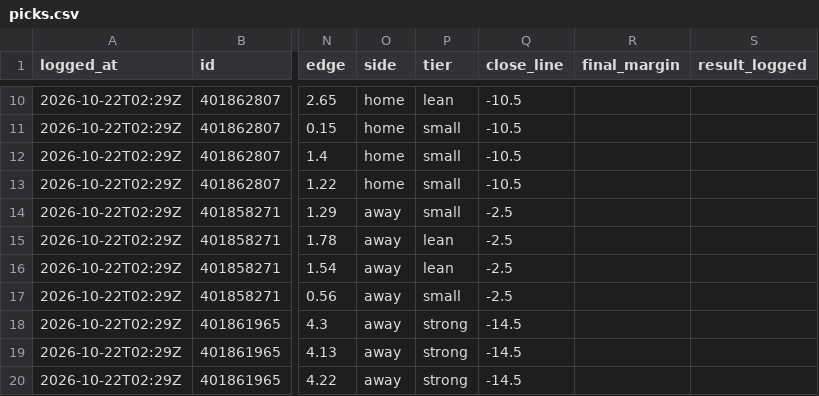
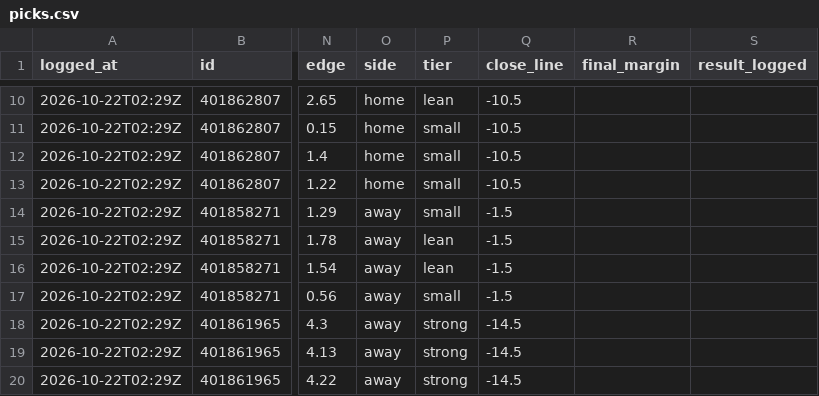
Before and after one commit to davischamann-alt/NCAAF-Spread-Projection, a CSV file: data/live/picks.csv, drawn as a sheet; only a part is shown, gaps mark what is left out; the diff names each change by its address in the sheet, - before the commit and + after, or states it on an @@ line.

```diff
--- a/data/live/picks.csv
+++ b/data/live/picks.csv
-Q14:Q17 (close_line): -2.5
+Q14:Q17 (close_line): -1.5
```
Also changed, not shown: data/live/line_history.csv, 1 other file.
